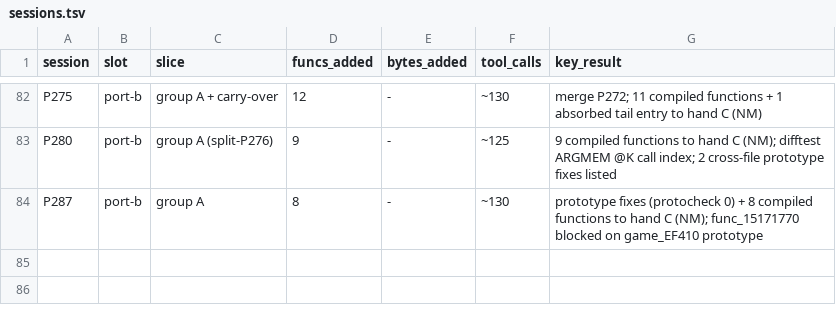
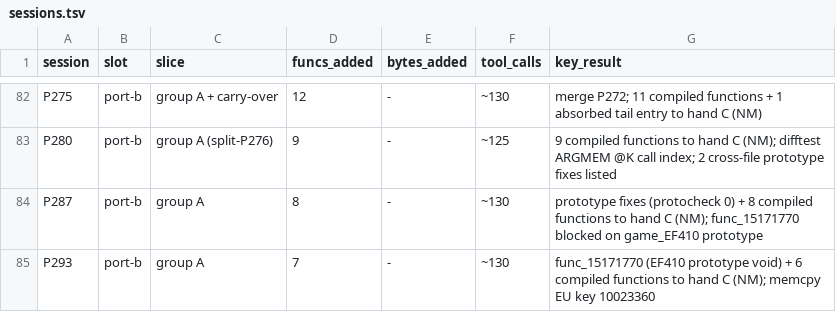
Before and after one commit to Sorikairox/conker-eu-port, a TSV file: docs/progress/sessions.tsv, drawn as a sheet; only a part is shown, gaps mark what is left out.

```diff
--- a/docs/progress/sessions.tsv
+++ b/docs/progress/sessions.tsv
@@ -84 +84,2 @@ P280	port-b	group A (split-P276)	9	-	~125	9 compiled functions to hand C (NM); d
 P287	port-b	group A	8	-	~130	prototype fixes (protocheck 0) + 8 compiled functions to hand C (NM); func_15171770 blocked on game_EF410 prototype
+P293	port-b	group A	7	-	~130	func_15171770 (EF410 prototype void) + 6 compiled functions to hand C (NM); memcpy EU key 10023360
```
Also changed, not shown: tools/port/verify_registry.tsv, 23 other files.
